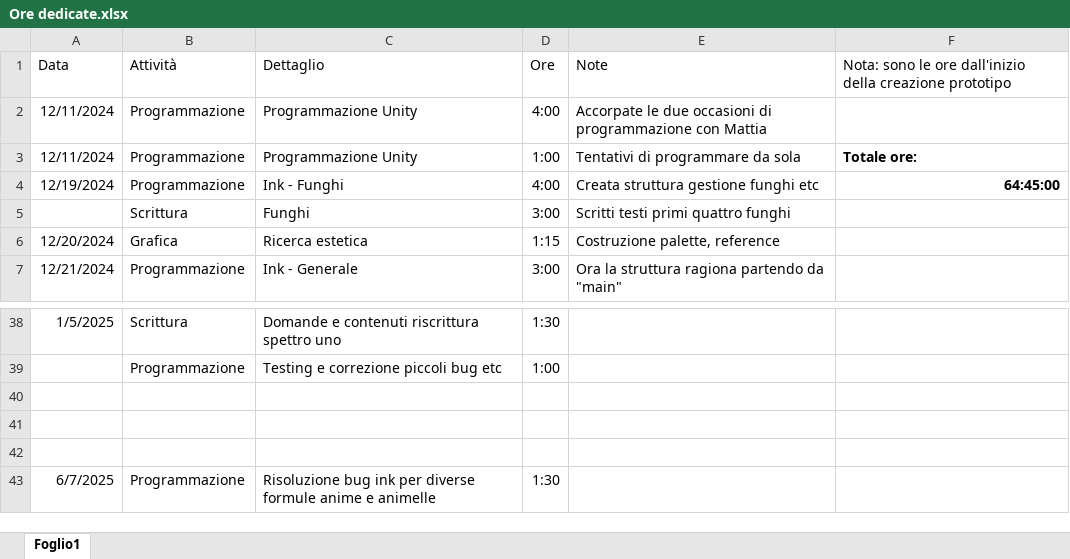
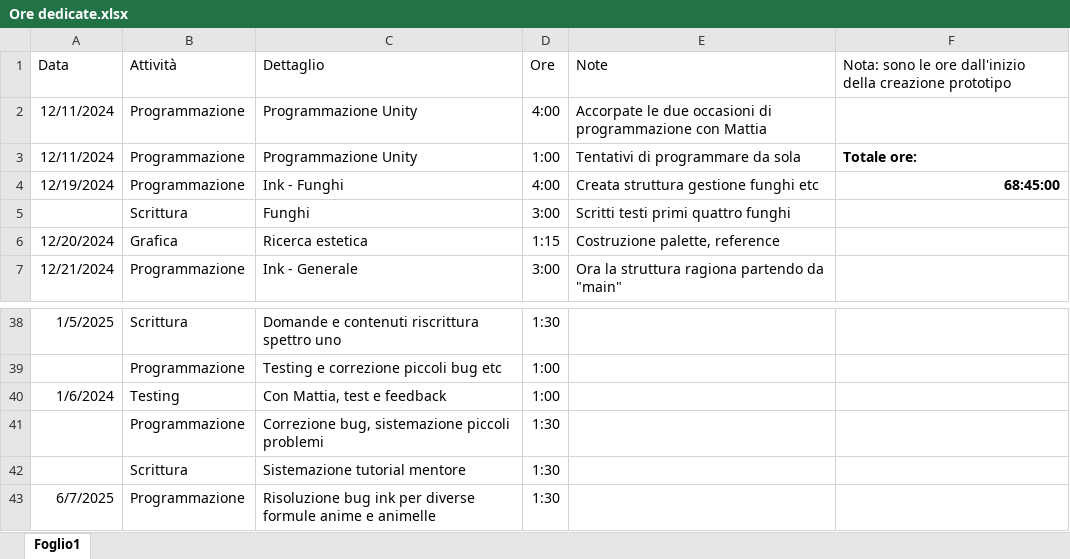
Before and after one commit to owof-games/Selania, an Excel workbook: Assets/Notes and Utilities/Ore dedicate.xlsx, sheet Foglio1, drawn as a sheet; only a part is shown, gaps mark what is left out; values as stored, in another font and other column widths than the file's, no borders; the diff names each change by its address in the sheet, - before the commit and + after, or states it on an @@ line.

Commit message:
Gestione: aggiornamento ore

```diff
--- a/Assets/Notes and Utilities/Ore dedicate.xlsx (sheet Foglio1)
+++ b/Assets/Notes and Utilities/Ore dedicate.xlsx (sheet Foglio1)
-F4: 64:45:00
+F4: 68:45:00
-row 40: (empty)
+row 40: 1/6/2024 | Testing | Con Mattia, test e feedback | 1:00
-row 41: (empty)
+row 41:  | Programmazione | Correzione bug, sistemazione piccoli problemi | 1:30
-row 42: (empty)
+row 42:  | Scrittura | Sistemazione tutorial mentore | 1:30
```
